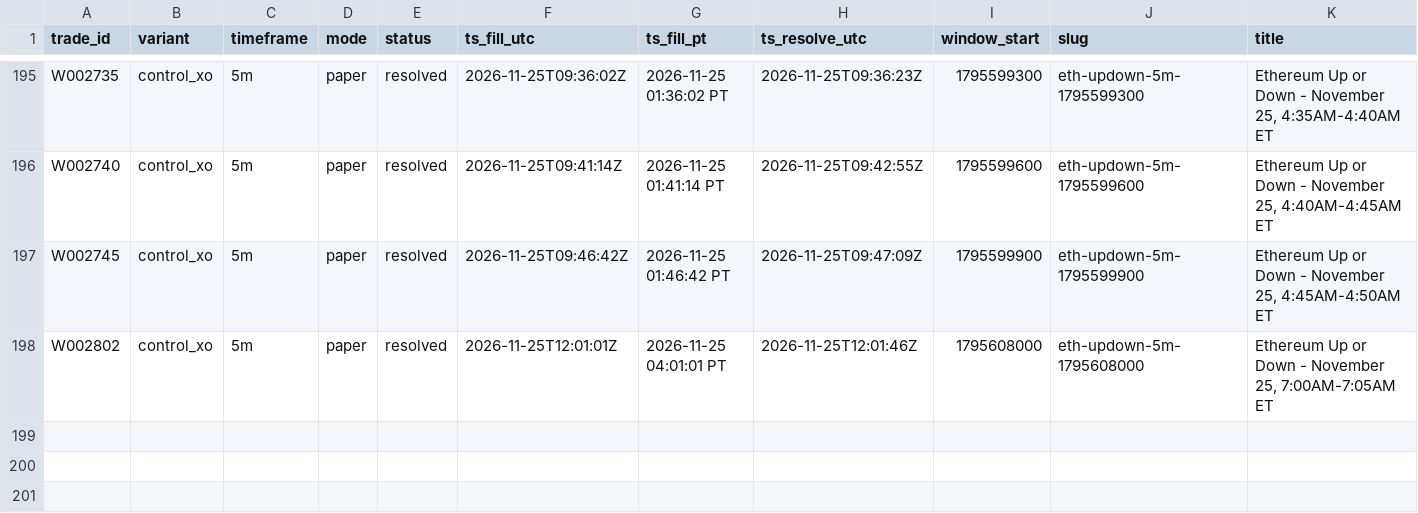
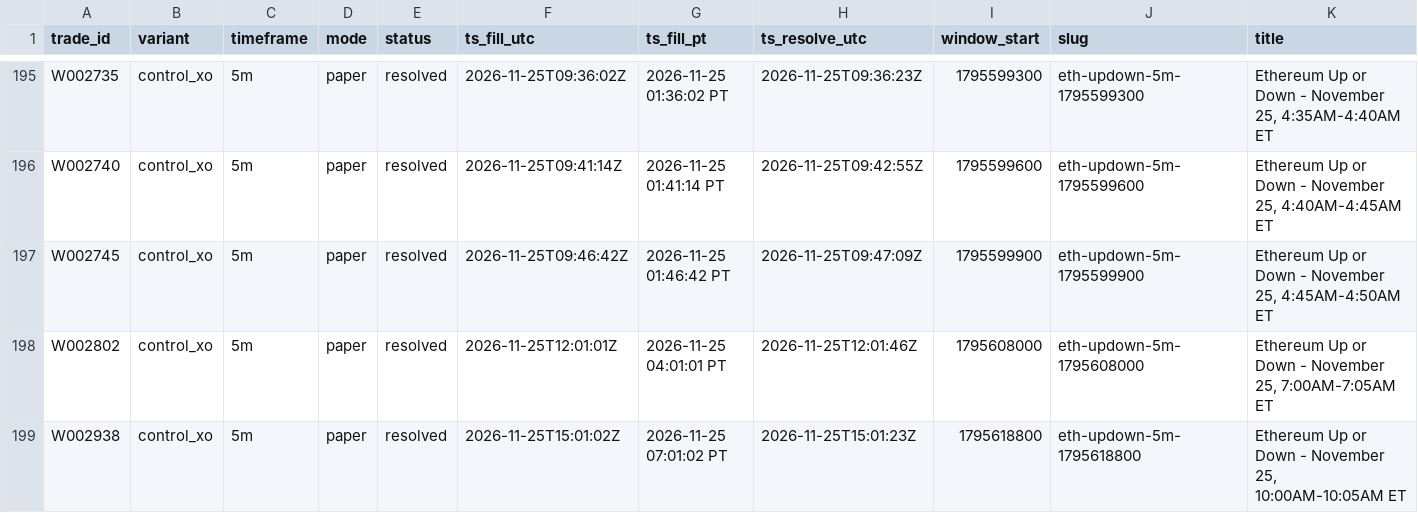
Before and after one commit to michaeldeuchar-dotcom/eth-paper-bot, a CSV file: data/week2/trades_control_xo.csv, drawn as a sheet; only a part is shown, gaps mark what is left out; rows hold the shown columns only; the diff names each change by its address in the sheet, - before the commit and + after, or states it on an @@ line.

```diff
--- a/data/week2/trades_control_xo.csv
+++ b/data/week2/trades_control_xo.csv
+row 199: W002938 | control_xo | 5m | paper | resolved | 2026-11-25T15:01:02Z | 2026-11-25 07:01:02 PT | 2026-11-25T15:01:23Z | 1795618800 | eth-updown-5m-1795618800 | Ethereum Up or Down - November 25, 10:00AM-10:05AM ET
```
Also changed, not shown: data/week2/price_lag_trades.csv, data/week2/trades_down_ride.csv, 18 other files.
